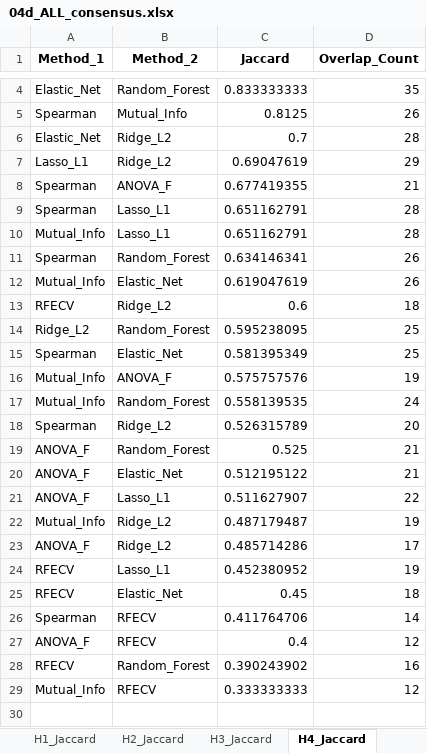
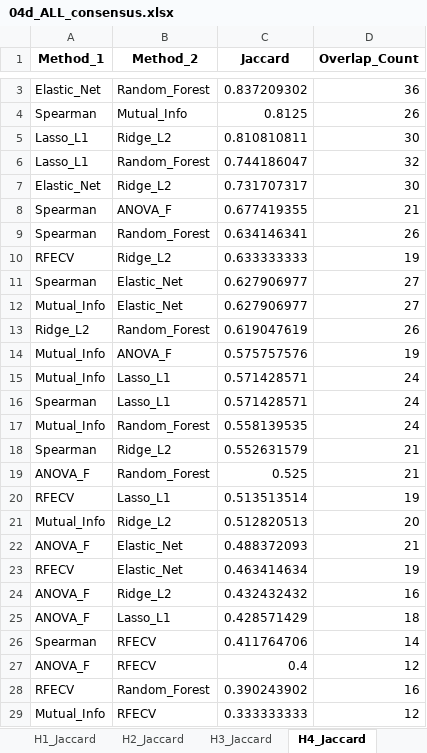
Before and after one commit to ReebalSami/seminar-bankruptcy-prediction, an Excel workbook: results/04_feature_selection/04d_ALL_consensus.xlsx, sheet H4_Jaccard, drawn as a sheet; only a part is shown, gaps mark what is left out; values as stored, in another font and other column widths than the file's, no borders; removed rows and columns are numbered as before the commit, all else as after; the diff covers the shown part only; the diff names each change by its address in the sheet, - before the commit and + after, or states it on an @@ line.

```diff
--- a/results/04_feature_selection/04d_ALL_consensus.xlsx (sheet H4_Jaccard)
+++ b/results/04_feature_selection/04d_ALL_consensus.xlsx (sheet H4_Jaccard)
-C3 (Jaccard): 0.833333333
+C3 (Jaccard): 0.837209302
-D3 (Overlap_Count): 35
+D3 (Overlap_Count): 36
-row 6: Elastic_Net | Ridge_L2 | 0.7 | 28
-C5 (Jaccard): 0.69047619
+C5 (Jaccard): 0.810810811
-D5 (Overlap_Count): 29
+D5 (Overlap_Count): 30
+row 6: Lasso_L1 | Random_Forest | 0.744186047 | 32
+row 7: Elastic_Net | Ridge_L2 | 0.731707317 | 30
-row 9: Spearman | Lasso_L1 | 0.651162791 | 28
-row 10: Mutual_Info | Lasso_L1 | 0.651162791 | 28
-row 12: Mutual_Info | Elastic_Net | 0.619047619 | 26
-C10 (Jaccard): 0.6
+C10 (Jaccard): 0.633333333
-D10 (Overlap_Count): 18
+D10 (Overlap_Count): 19
-row 14: Ridge_L2 | Random_Forest | 0.595238095 | 25
-C11 (Jaccard): 0.581395349
+C11 (Jaccard): 0.627906977
-D11 (Overlap_Count): 25
+D11 (Overlap_Count): 27
+row 12: Mutual_Info | Elastic_Net | 0.627906977 | 27
+row 13: Ridge_L2 | Random_Forest | 0.619047619 | 26
+row 15: Mutual_Info | Lasso_L1 | 0.571428571 | 24
+row 16: Spearman | Lasso_L1 | 0.571428571 | 24
-C18 (Jaccard): 0.526315789
+C18 (Jaccard): 0.552631579
-D18 (Overlap_Count): 20
+D18 (Overlap_Count): 21
+row 20: RFECV | Lasso_L1 | 0.513513514 | 19
+row 21: Mutual_Info | Ridge_L2 | 0.512820513 | 20
-C22 (Jaccard): 0.512195122
+C22 (Jaccard): 0.488372093
-row 21: ANOVA_F | Lasso_L1 | 0.511627907 | 22
-row 22: Mutual_Info | Ridge_L2 | 0.487179487 | 19
-row 23: ANOVA_F | Ridge_L2 | 0.485714286 | 17
-B23 (Method_2): Lasso_L1
+B23 (Method_2): Elastic_Net
-C23 (Jaccard): 0.452380952
+C23 (Jaccard): 0.463414634
-row 25: RFECV | Elastic_Net | 0.45 | 18
+row 24: ANOVA_F | Ridge_L2 | 0.432432432 | 16
+row 25: ANOVA_F | Lasso_L1 | 0.428571429 | 18
```
Also changed, not shown: 1 removed row and 2 edited cells elsewhere in this sheet, sheet H3_Jaccard, sheet H5_Jaccard, sheet H1_Jaccard, sheet H2_Jaccard, sheet Summary, sheet H4_Methods, 4 more sheets, results/05_modeling/ALL_summary.xlsx, results/05_modeling/extra/ALL_summary_extra.xlsx, 29 other files.
